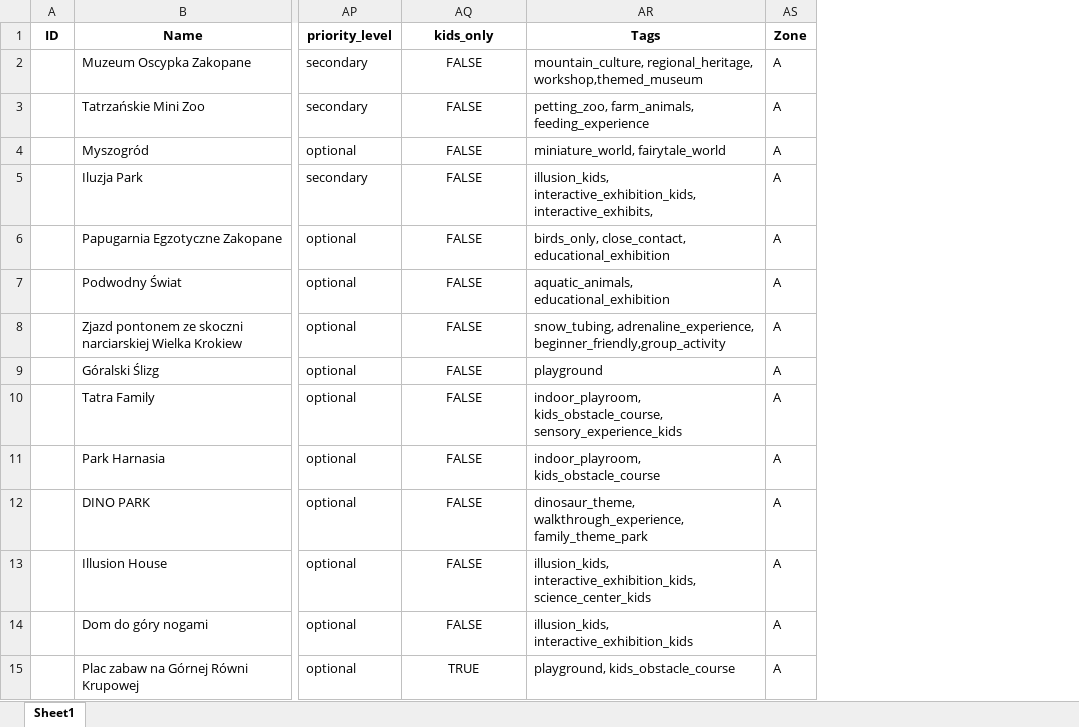
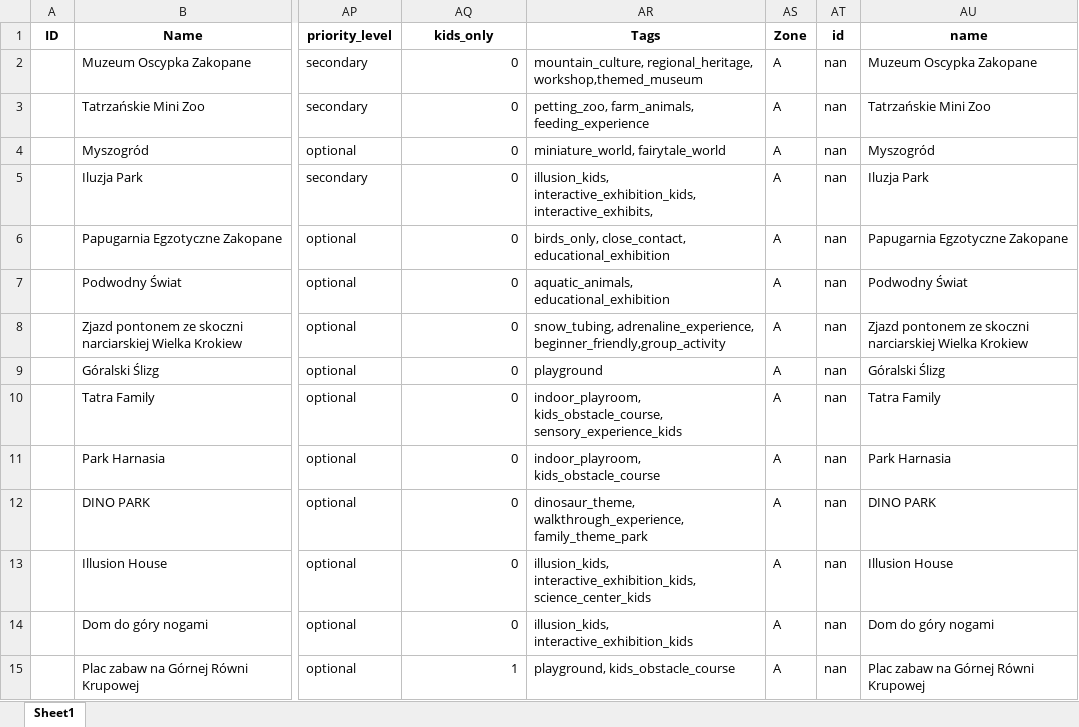
Before and after one commit to karolinasobotkiewicz-cyber/travel-planner-backend, an Excel workbook: data/zakopane.xlsx, sheet Sheet1, drawn as a sheet; only a part is shown, gaps mark what is left out; values as stored, in another font and other column widths than the file's, no borders; the diff covers the shown part only; the diff names each change by its address in the sheet, - before the commit and + after, or states it on an @@ line.

```diff
--- a/data/zakopane.xlsx (sheet Sheet1)
+++ b/data/zakopane.xlsx (sheet Sheet1)
+column AT (id), rows 2-15: all nan
+column AU (name), rows 2-15: Muzeum Oscypka Zakopane | Tatrzańskie Mini Zoo | Myszogród | Iluzja Park | Papugarnia Egzotyczne Zakopane | Podwodny Świat | Zjazd pontonem ze skoczni narciarskiej Wielka Krokiew | Góralski Ślizg | Tatra Family | Park Harnasia | DINO PARK | Illusion House | Dom do góry nogami | Plac zabaw na Górnej Równi Krupowej
-AQ2:AQ14 (kids_only): FALSE
+AQ2:AQ14 (kids_only): 0
-AQ2:AQ15 alignment: center
+AQ2:AQ15 alignment: right
-AQ15 (kids_only): TRUE
+AQ15 (kids_only): 1
```
Also changed, not shown: 87 edited cells and cell formats elsewhere in this sheet, data/multi_city_attractions.xlsx, 4 other files.
